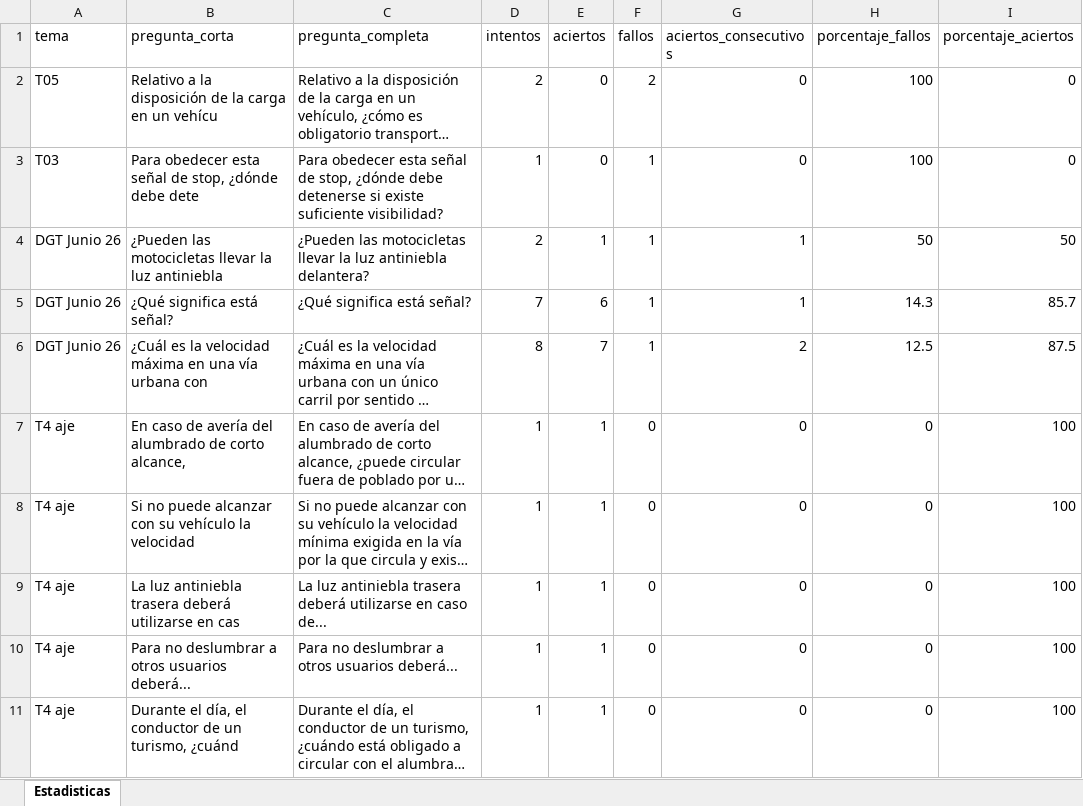
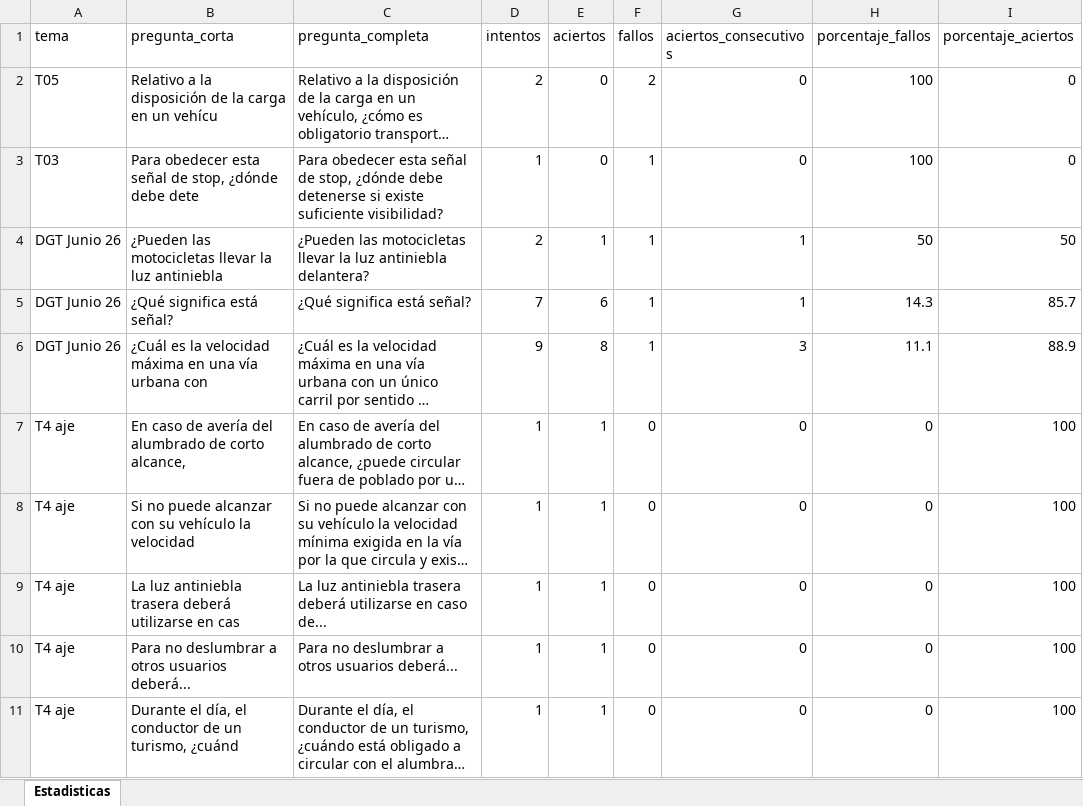
Before and after one commit to Yorchip/AUTOESCUELA, an Excel workbook: estadisticas.xlsx, sheet Estadisticas, drawn as a sheet; only a part is shown; long unchanged cells end in …; values as stored, in another font and other column widths than the file's, no borders; the diff names each change by its address in the sheet, - before the commit and + after, or states it on an @@ line.

Commit message:
📊 Actualización automática de estadísticas

```diff
--- a/estadisticas.xlsx (sheet Estadisticas)
+++ b/estadisticas.xlsx (sheet Estadisticas)
-D6 (intentos): 8
+D6 (intentos): 9
-E6 (aciertos): 7
+E6 (aciertos): 8
-G6 (aciertos_consecutivos): 2
+G6 (aciertos_consecutivos): 3
-H6 (porcentaje_fallos): 12.5
+H6 (porcentaje_fallos): 11.1
-I6 (porcentaje_aciertos): 87.5
+I6 (porcentaje_aciertos): 88.9
```
